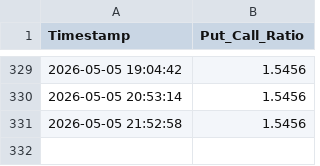
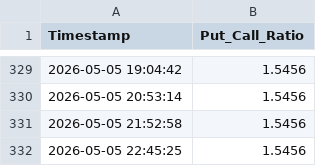
Before and after one commit to Abigail6on/MacroSentinel, a CSV file: data/raw/put_call_ratio.csv, drawn as a sheet; only a part is shown, gaps mark what is left out.

```diff
--- a/data/raw/put_call_ratio.csv
+++ b/data/raw/put_call_ratio.csv
@@ -331 +331,2 @@ Timestamp,Put_Call_Ratio
 2026-05-05 21:52:58,1.5456
+2026-05-05 22:45:25,1.5456
```
Also changed, not shown: 4 other files.
